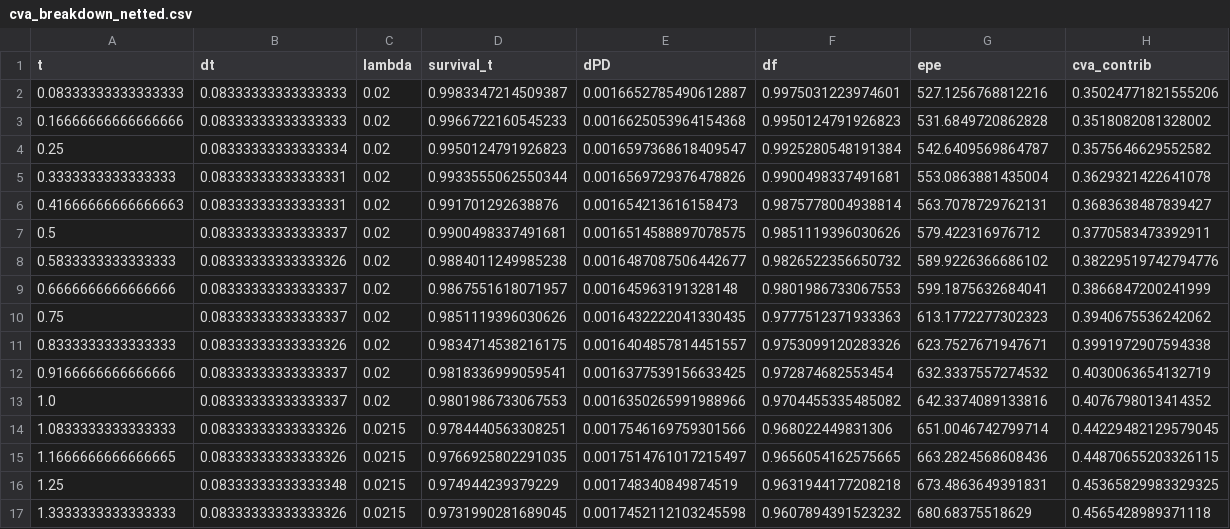
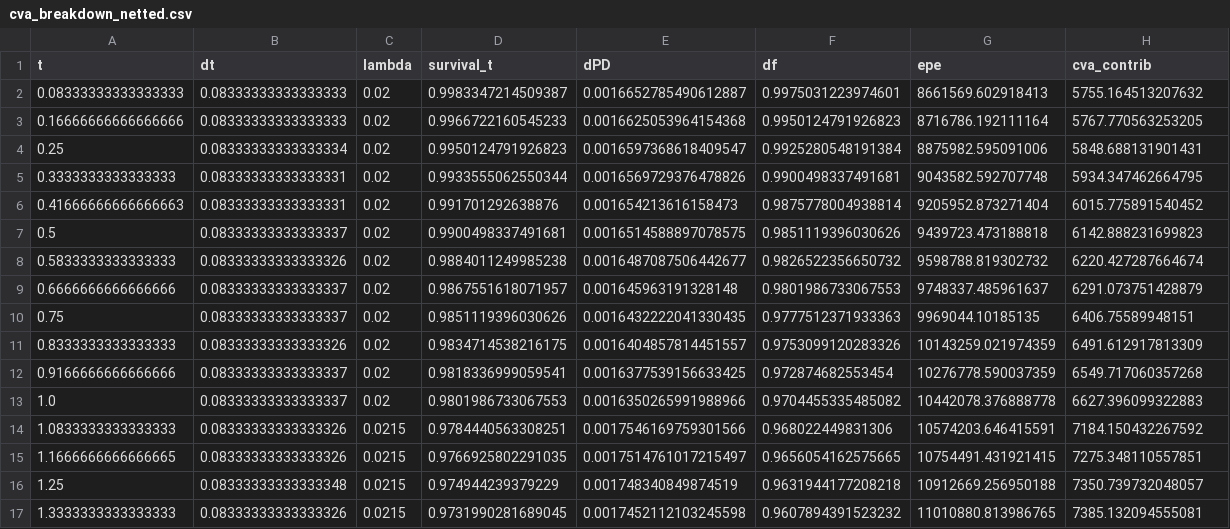
Before and after one commit to iustkuipers/CVA-Equity-Derivatives, a CSV file: output/q2/cva_breakdown_netted.csv, drawn as a sheet; only a part is shown; the diff covers the shown part only.

```diff
--- a/output/q2/cva_breakdown_netted.csv
+++ b/output/q2/cva_breakdown_netted.csv
@@ -1,17 +1,17 @@
 t,dt,lambda,survival_t,dPD,df,epe,cva_contrib
-0.08333333333333333,0.08333333333333333,0.02,0.9983347214509387,0.0016652785490612887,0.9975031223974601,527.1256768812216,0.35024771821555206
-0.16666666666666666,0.08333333333333333,0.02,0.9966722160545233,0.0016625053964154368,0.9950124791926823,531.6849720862828,0.3518082081328002
-0.25,0.08333333333333334,0.02,0.9950124791926823,0.0016597368618409547,0.9925280548191384,542.6409569864787,0.3575646629552582
-0.3333333333333333,0.08333333333333331,0.02,0.9933555062550344,0.0016569729376478826,0.9900498337491681,553.0863881435004,0.3629321422641078
-0.41666666666666663,0.08333333333333331,0.02,0.991701292638876,0.001654213616158473,0.9875778004938814,563.7078729762131,0.3683638487839427
-0.5,0.08333333333333337,0.02,0.9900498337491681,0.0016514588897078575,0.9851119396030626,579.422316976712,0.3770583473392911
-0.5833333333333333,0.08333333333333326,0.02,0.9884011249985238,0.0016487087506442677,0.9826522356650732,589.9226366686102,0.38229519742794776
-0.6666666666666666,0.08333333333333337,0.02,0.9867551618071957,0.001645963191328148,0.9801986733067553,599.1875632684041,0.3866847200241999
-0.75,0.08333333333333337,0.02,0.9851119396030626,0.0016432222041330435,0.9777512371933363,613.1772277302323,0.3940675536242062
-0.8333333333333333,0.08333333333333326,0.02,0.9834714538216175,0.0016404857814451557,0.9753099120283326,623.7527671947671,0.3991972907594338
-0.9166666666666666,0.08333333333333337,0.02,0.9818336999059541,0.0016377539156633425,0.972874682553454,632.3337557274532,0.4030063654132719
-1.0,0.08333333333333337,0.02,0.9801986733067553,0.0016350265991988966,0.9704455335485082,642.3374089133816,0.4076798013414352
-1.0833333333333333,0.08333333333333326,0.0215,0.9784440563308251,0.0017546169759301566,0.968022449831306,651.0046742799714,0.44229482129579045
-1.1666666666666665,0.08333333333333326,0.0215,0.9766925802291035,0.0017514761017215497,0.9656054162575665,663.2824568608436,0.44870655203326115
-1.25,0.08333333333333348,0.0215,0.974944239379229,0.001748340849874519,0.9631944177208218,673.4863649391831,0.45365829983329325
-1.3333333333333333,0.08333333333333326,0.0215,0.9731990281689045,0.0017452112103245598,0.9607894391523232,680.68375518629,0.4565428989371118
+0.08333333333333333,0.08333333333333333,0.02,0.9983347214509387,0.0016652785490612887,0.9975031223974601,8661569.602918413,5755.164513207632
+0.16666666666666666,0.08333333333333333,0.02,0.9966722160545233,0.0016625053964154368,0.9950124791926823,8716786.192111164,5767.770563253205
+0.25,0.08333333333333334,0.02,0.9950124791926823,0.0016597368618409547,0.9925280548191384,8875982.595091006,5848.688131901431
+0.3333333333333333,0.08333333333333331,0.02,0.9933555062550344,0.0016569729376478826,0.9900498337491681,9043582.592707748,5934.347462664795
+0.41666666666666663,0.08333333333333331,0.02,0.991701292638876,0.001654213616158473,0.9875778004938814,9205952.873271404,6015.775891540452
+0.5,0.08333333333333337,0.02,0.9900498337491681,0.0016514588897078575,0.9851119396030626,9439723.473188818,6142.888231699823
+0.5833333333333333,0.08333333333333326,0.02,0.9884011249985238,0.0016487087506442677,0.9826522356650732,9598788.819302732,6220.427287664674
+0.6666666666666666,0.08333333333333337,0.02,0.9867551618071957,0.001645963191328148,0.9801986733067553,9748337.485961637,6291.073751428879
+0.75,0.08333333333333337,0.02,0.9851119396030626,0.0016432222041330435,0.9777512371933363,9969044.10185135,6406.75589948151
+0.8333333333333333,0.08333333333333326,0.02,0.9834714538216175,0.0016404857814451557,0.9753099120283326,10143259.021974359,6491.612917813309
+0.9166666666666666,0.08333333333333337,0.02,0.9818336999059541,0.0016377539156633425,0.972874682553454,10276778.590037359,6549.717060357268
+1.0,0.08333333333333337,0.02,0.9801986733067553,0.0016350265991988966,0.9704455335485082,10442078.376888778,6627.396099322883
+1.0833333333333333,0.08333333333333326,0.0215,0.9784440563308251,0.0017546169759301566,0.968022449831306,10574203.646415591,7184.150432267592
+1.1666666666666665,0.08333333333333326,0.0215,0.9766925802291035,0.0017514761017215497,0.9656054162575665,10754491.431921415,7275.348110557851
+1.25,0.08333333333333348,0.0215,0.974944239379229,0.001748340849874519,0.9631944177208218,10912669.256950188,7350.739732048057
+1.3333333333333333,0.08333333333333326,0.0215,0.9731990281689045,0.0017452112103245598,0.9607894391523232,11010880.813986765,7385.132094555081
```
Also changed, not shown: 88 edited cells elsewhere in this file, output/q2/cva_breakdown_unnetted.csv, output/q2/epe_profiles.csv, 19 other files.
